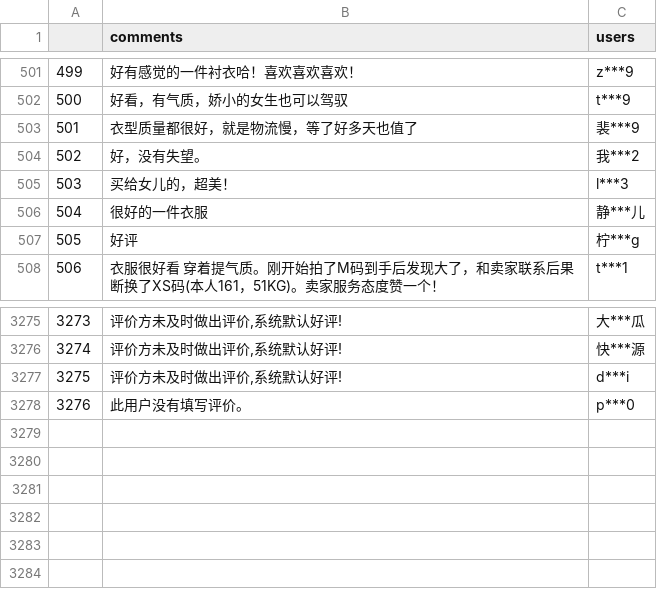
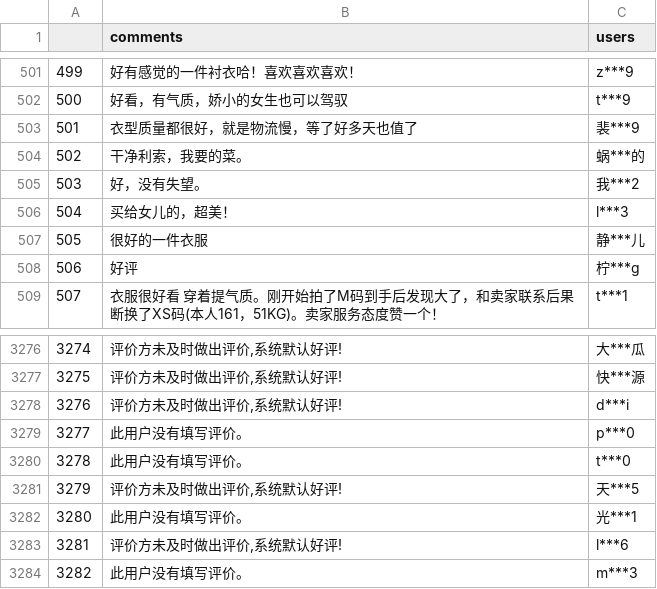
Before and after one commit to yuanjianwen/final-design, a CSV file: pinglun.csv, drawn as a sheet; only a part is shown, gaps mark what is left out; addresses are those after the commit; the diff names each change by its address in the sheet, - before the commit and + after, or states it on an @@ line.

```diff
--- a/pinglun.csv
+++ b/pinglun.csv
+row 504: 502 | 干净利索，我要的菜。 | 蜗***的
@@ column A renumbered between rows 505 and 3279 @@
+row 3280: 3278 | 此用户没有填写评价。 | t***0
+row 3281: 3279 | 评价方未及时做出评价,系统默认好评! | 天***5
+row 3282: 3280 | 此用户没有填写评价。 | 光***1
+row 3283: 3281 | 评价方未及时做出评价,系统默认好评! | l***6
+row 3284: 3282 | 此用户没有填写评价。 | m***3
```
Also changed, not shown: 1 other file.
